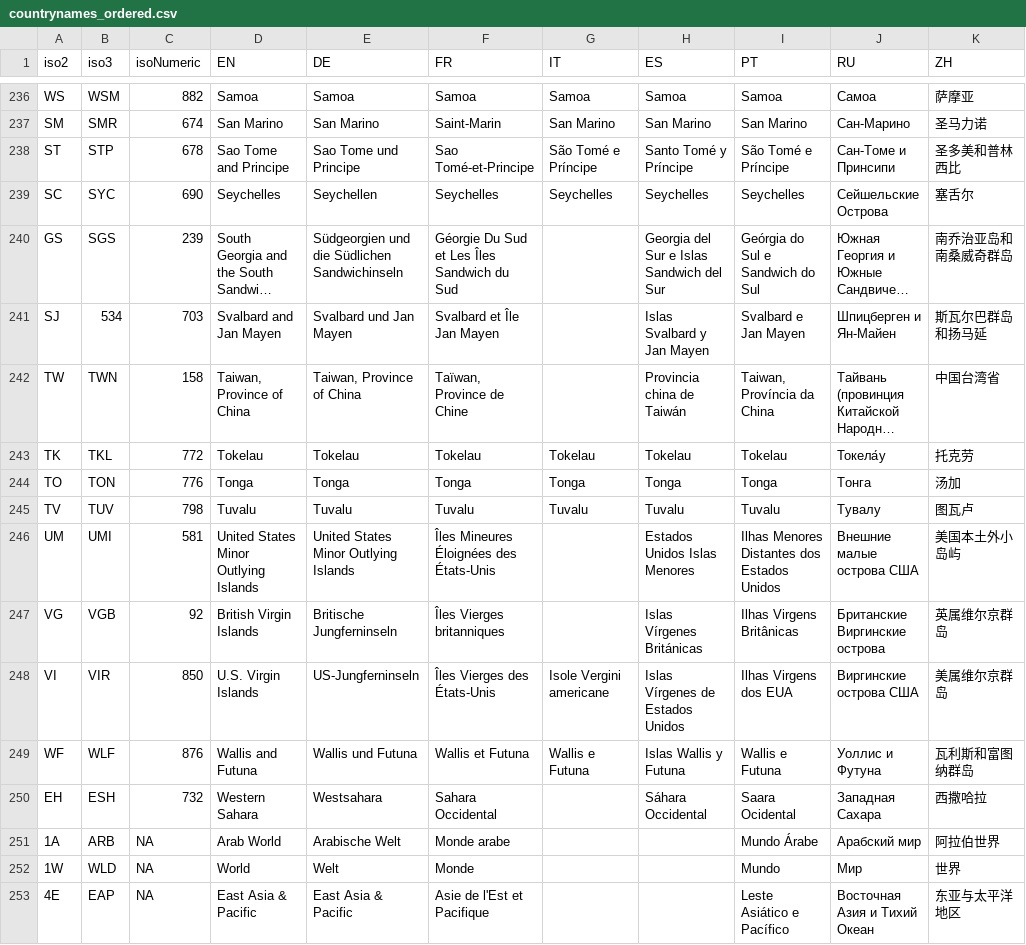
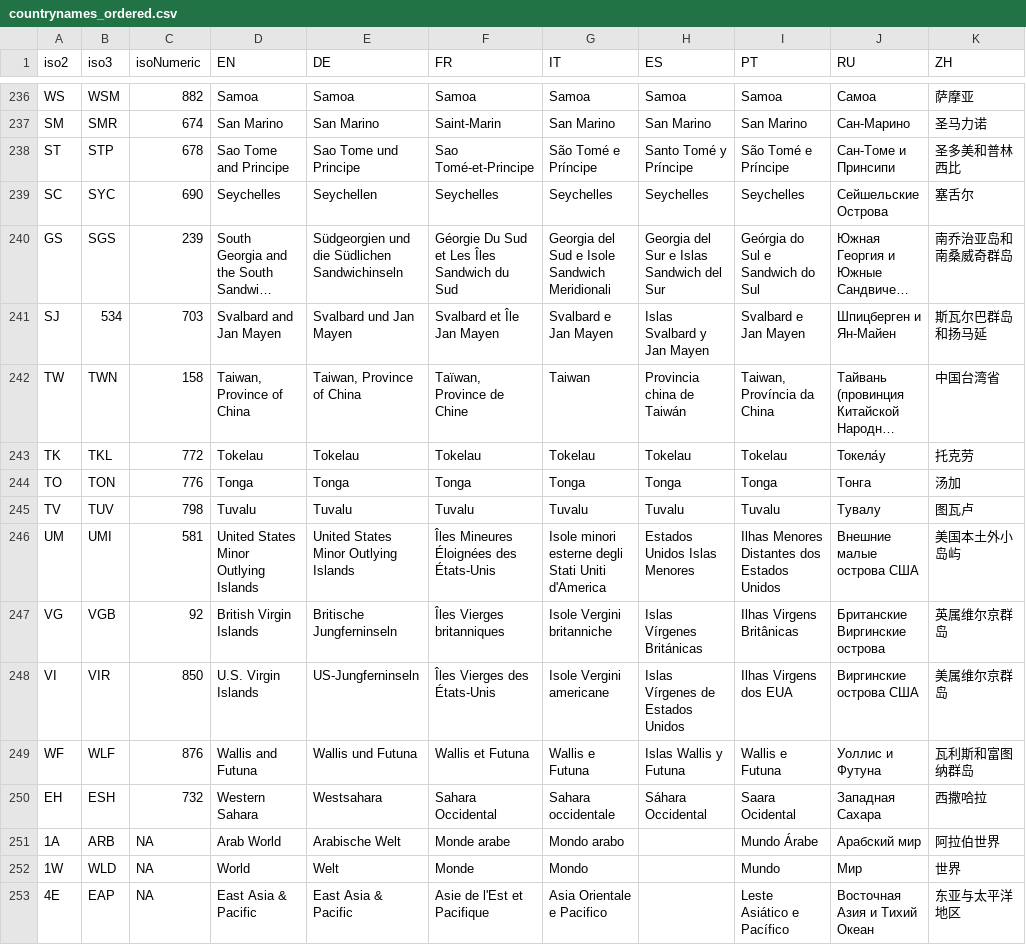
Before and after one commit to d-qn/tamMap, a CSV file: inst/extdata/countrynames_ordered.csv, drawn as a sheet; only a part is shown, gaps mark what is left out; long unchanged cells end in …; the diff covers the shown part only; the diff names each change by its address in the sheet, - before the commit and + after, or states it on an @@ line.

Commit message:
Italian countryTranslations fully checked!

```diff
--- a/inst/extdata/countrynames_ordered.csv
+++ b/inst/extdata/countrynames_ordered.csv
-G240 (IT): (empty)
+G240 (IT): Georgia del Sud e Isole Sandwich Meridionali
-G241 (IT): (empty)
+G241 (IT): Svalbard e Jan Mayen
-G242 (IT): (empty)
+G242 (IT): Taiwan
-G246 (IT): (empty)
+G246 (IT): Isole minori esterne degli Stati Uniti d'America
-G247 (IT): (empty)
+G247 (IT): Isole Vergini britanniche
-G250 (IT): (empty)
+G250 (IT): Sahara occidentale
-G251 (IT): (empty)
+G251 (IT): Mondo arabo
-G252 (IT): (empty)
+G252 (IT): Mondo
-G253 (IT): (empty)
+G253 (IT): Asia Orientale e Pacifico
```
Also changed, not shown: 51 edited cells elsewhere in this file, 2 other files.
